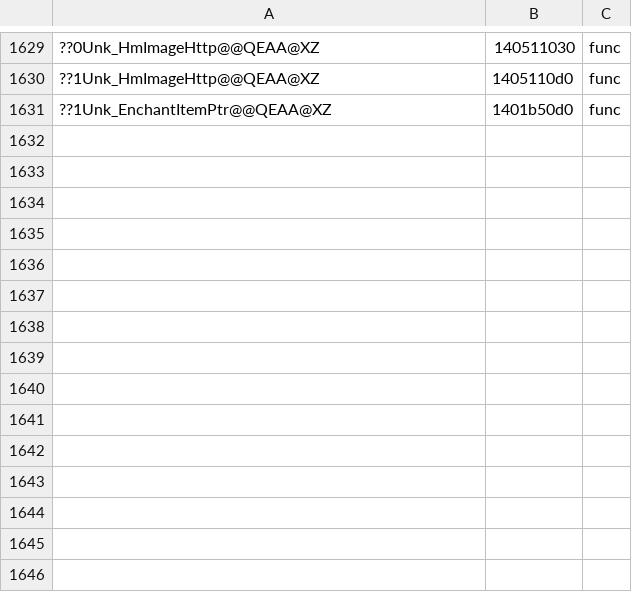
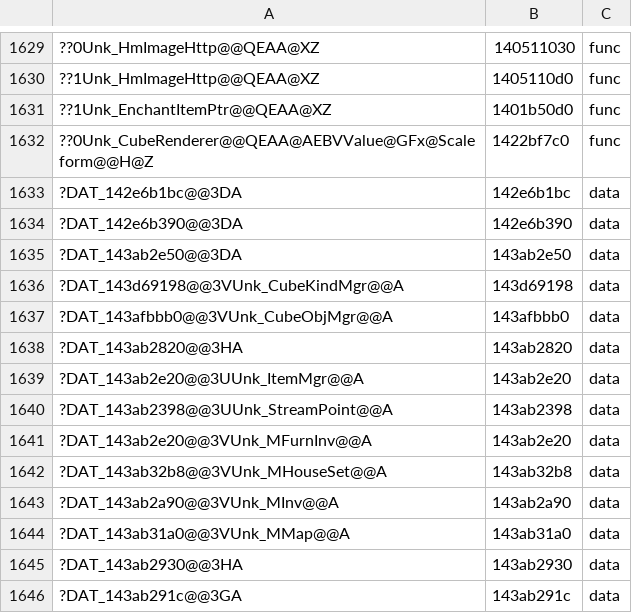
Before and after one commit to AngeloTadeucci/ms2-recomp, a TSV file: progress/symbols-manual.tsv, drawn as a sheet; only a part is shown, gaps mark what is left out; the diff names each change by its address in the sheet, - before the commit and + after, or states it on an @@ line.

```diff
--- a/progress/symbols-manual.tsv
+++ b/progress/symbols-manual.tsv
+row 1632: ??0Unk_CubeRenderer@@QEAA@AEBVValue@GFx@Scaleform@@H@Z | 1422bf7c0 | func
+row 1633: ?DAT_142e6b1bc@@3DA | 142e6b1bc | data
+row 1634: ?DAT_142e6b390@@3DA | 142e6b390 | data
+row 1635: ?DAT_143ab2e50@@3DA | 143ab2e50 | data
+row 1636: ?DAT_143d69198@@3VUnk_CubeKindMgr@@A | 143d69198 | data
+row 1637: ?DAT_143afbbb0@@3VUnk_CubeObjMgr@@A | 143afbbb0 | data
+row 1638: ?DAT_143ab2820@@3HA | 143ab2820 | data
+row 1639: ?DAT_143ab2e20@@3UUnk_ItemMgr@@A | 143ab2e20 | data
+row 1640: ?DAT_143ab2398@@3UUnk_StreamPoint@@A | 143ab2398 | data
+row 1641: ?DAT_143ab2e20@@3VUnk_MFurnInv@@A | 143ab2e20 | data
+row 1642: ?DAT_143ab32b8@@3VUnk_MHouseSet@@A | 143ab32b8 | data
+row 1643: ?DAT_143ab2a90@@3VUnk_MInv@@A | 143ab2a90 | data
+row 1644: ?DAT_143ab31a0@@3VUnk_MMap@@A | 143ab31a0 | data
+row 1645: ?DAT_143ab2930@@3HA | 143ab2930 | data
+row 1646: ?DAT_143ab291c@@3GA | 143ab291c | data
```
